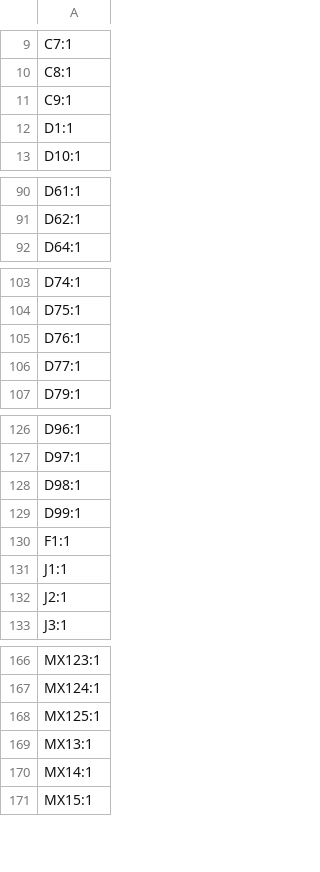
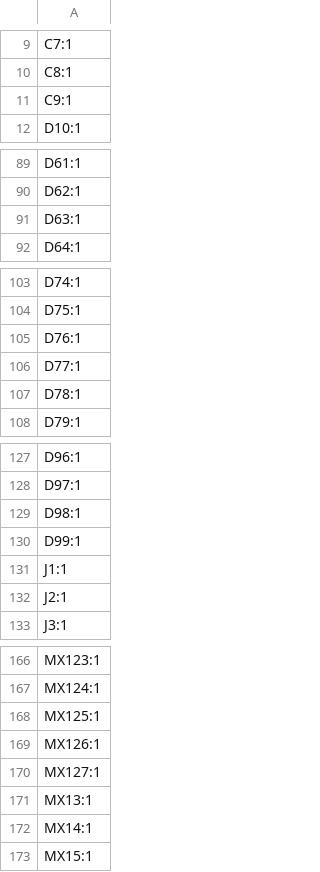
Before and after one commit to tiefseekrebs/Fullsize-Universal-Keyboard-Circuitry-10X, a CSV file: fukc10X/production/designators.csv, drawn as a sheet; only a part is shown, gaps mark what is left out; removed rows and columns are numbered as before the commit, all else as after; the diff names each change by its address in the sheet, - before the commit and + after, or states it on an @@ line.

```diff
--- a/fukc10X/production/designators.csv
+++ b/fukc10X/production/designators.csv
-row 12: D1:1
+row 91: D63:1
+row 107: D78:1
-row 130: F1:1
+row 169: MX126:1
+row 170: MX127:1
```
Also changed, not shown: fukc10X/production/bom.csv, fukc10X/production/positions.csv, 33 other files.
